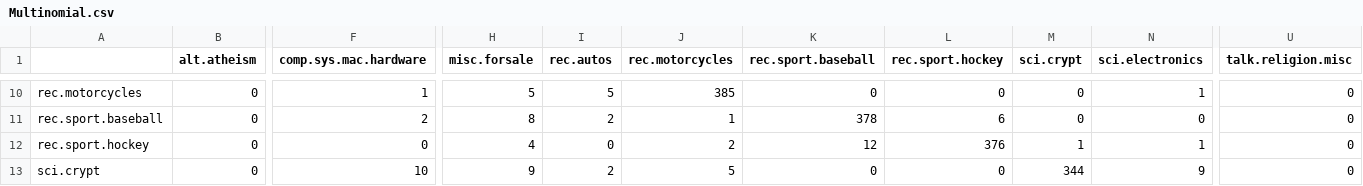
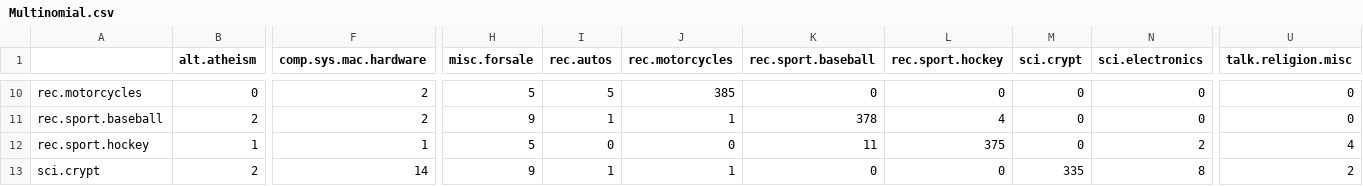
Before and after one commit to craig8196/naive, a CSV file: Multinomial.csv, drawn as a sheet; only a part is shown, gaps mark what is left out; the diff covers the shown part only; the diff names each change by its address in the sheet, - before the commit and + after, or states it on an @@ line.

```diff
--- a/Multinomial.csv
+++ b/Multinomial.csv
-F10 (comp.sys.mac.hardware): 1
+F10 (comp.sys.mac.hardware): 2
-N10 (sci.electronics): 1
+N10 (sci.electronics): 0
-B11 (alt.atheism): 0
+B11 (alt.atheism): 2
-H11 (misc.forsale): 8
+H11 (misc.forsale): 9
-I11 (rec.autos): 2
+I11 (rec.autos): 1
-L11 (rec.sport.hockey): 6
+L11 (rec.sport.hockey): 4
-B12 (alt.atheism): 0
+B12 (alt.atheism): 1
-F12 (comp.sys.mac.hardware): 0
+F12 (comp.sys.mac.hardware): 1
-H12 (misc.forsale): 4
+H12 (misc.forsale): 5
-J12 (rec.motorcycles): 2
+J12 (rec.motorcycles): 0
-K12 (rec.sport.baseball): 12
+K12 (rec.sport.baseball): 11
-L12 (rec.sport.hockey): 376
+L12 (rec.sport.hockey): 375
-M12 (sci.crypt): 1
+M12 (sci.crypt): 0
-N12 (sci.electronics): 1
+N12 (sci.electronics): 2
-U12 (talk.religion.misc): 0
+U12 (talk.religion.misc): 4
-B13 (alt.atheism): 0
+B13 (alt.atheism): 2
-F13 (comp.sys.mac.hardware): 10
+F13 (comp.sys.mac.hardware): 14
-I13 (rec.autos): 2
+I13 (rec.autos): 1
-J13 (rec.motorcycles): 5
+J13 (rec.motorcycles): 1
-M13 (sci.crypt): 344
+M13 (sci.crypt): 335
-N13 (sci.electronics): 9
+N13 (sci.electronics): 8
-U13 (talk.religion.misc): 0
+U13 (talk.religion.misc): 2
```
Also changed, not shown: 147 edited cells elsewhere in this file, Smoothed.csv, 3 other files.
